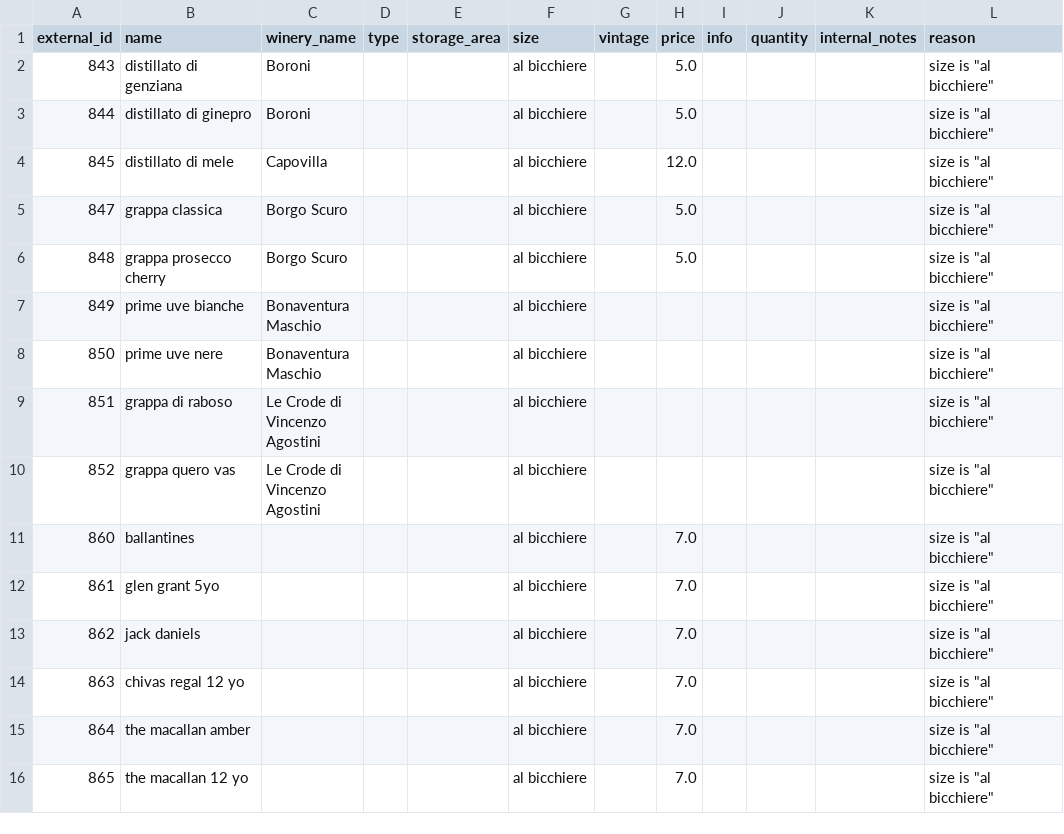
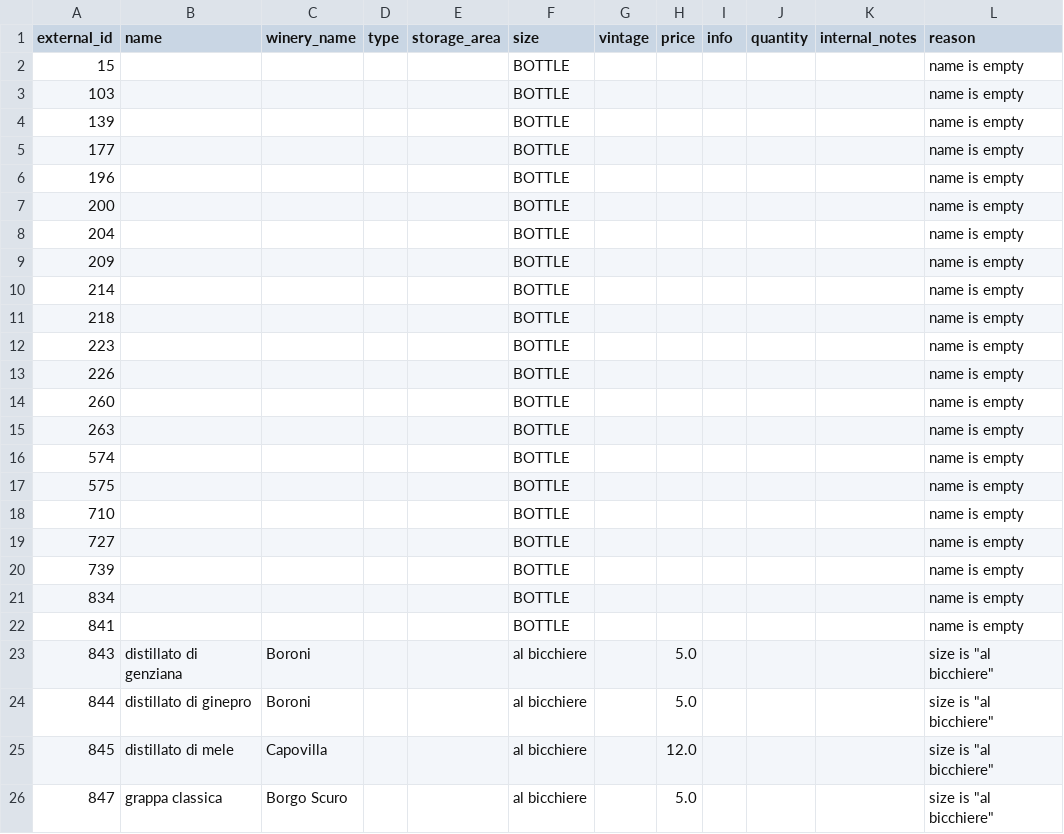
Before and after one commit to lelebus/wcms-onboarding, a CSV file: daaurelio/v2-dropped.csv, drawn as a sheet; only a part is shown; the shorter side is filled out with more unchanged rows.

Commit message:
remove empty name rows from daaurelio/v2.cleaned.csv

```diff
--- a/daaurelio/v2-dropped.csv
+++ b/daaurelio/v2-dropped.csv
@@ -1,2 +1,23 @@
 external_id,name,winery_name,type,storage_area,size,vintage,price,info,quantity,internal_notes,reason
+15,,,,,BOTTLE,,,,,,name is empty
+103,,,,,BOTTLE,,,,,,name is empty
+139,,,,,BOTTLE,,,,,,name is empty
+177,,,,,BOTTLE,,,,,,name is empty
+196,,,,,BOTTLE,,,,,,name is empty
+200,,,,,BOTTLE,,,,,,name is empty
+204,,,,,BOTTLE,,,,,,name is empty
+209,,,,,BOTTLE,,,,,,name is empty
+214,,,,,BOTTLE,,,,,,name is empty
+218,,,,,BOTTLE,,,,,,name is empty
+223,,,,,BOTTLE,,,,,,name is empty
+226,,,,,BOTTLE,,,,,,name is empty
+260,,,,,BOTTLE,,,,,,name is empty
+263,,,,,BOTTLE,,,,,,name is empty
+574,,,,,BOTTLE,,,,,,name is empty
+575,,,,,BOTTLE,,,,,,name is empty
+710,,,,,BOTTLE,,,,,,name is empty
+727,,,,,BOTTLE,,,,,,name is empty
+739,,,,,BOTTLE,,,,,,name is empty
+834,,,,,BOTTLE,,,,,,name is empty
+841,,,,,BOTTLE,,,,,,name is empty
 843,distillato di genziana,Boroni,,,al bicchiere,,5.0,,,,"size is ""al bicchiere"""
```
Also changed, not shown: daaurelio/v2-cleaned.csv, daaurelio/v3-not-found.csv, 2 other files.
